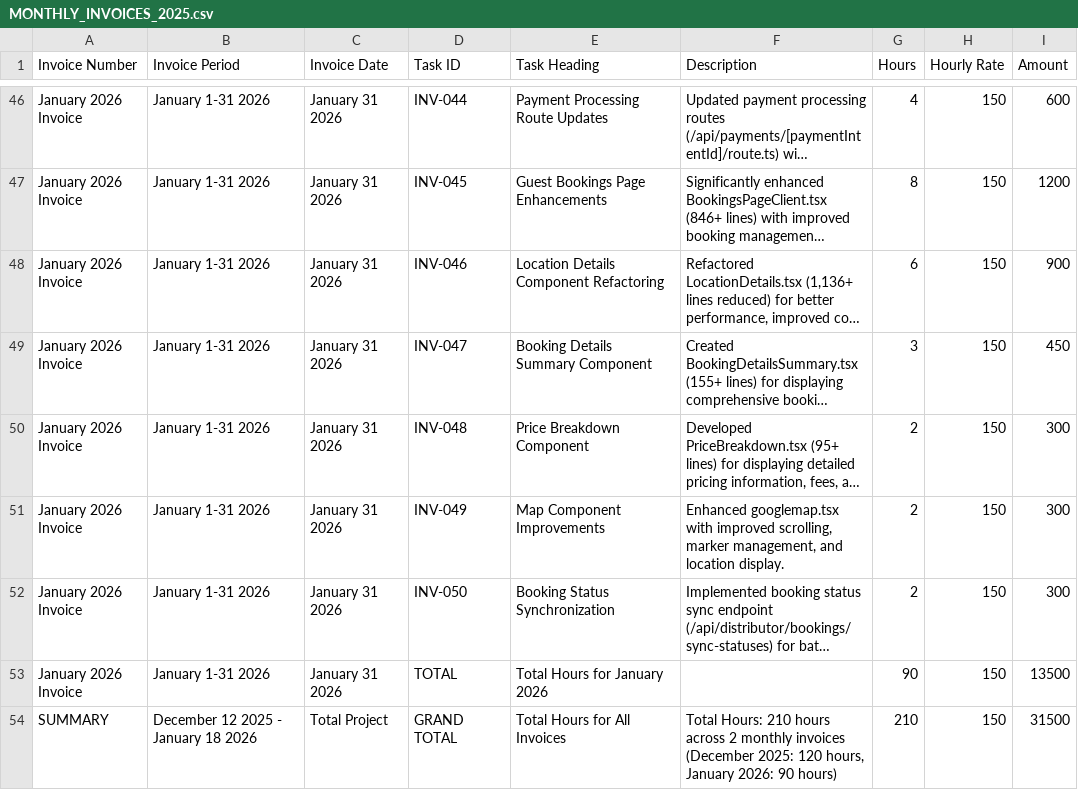
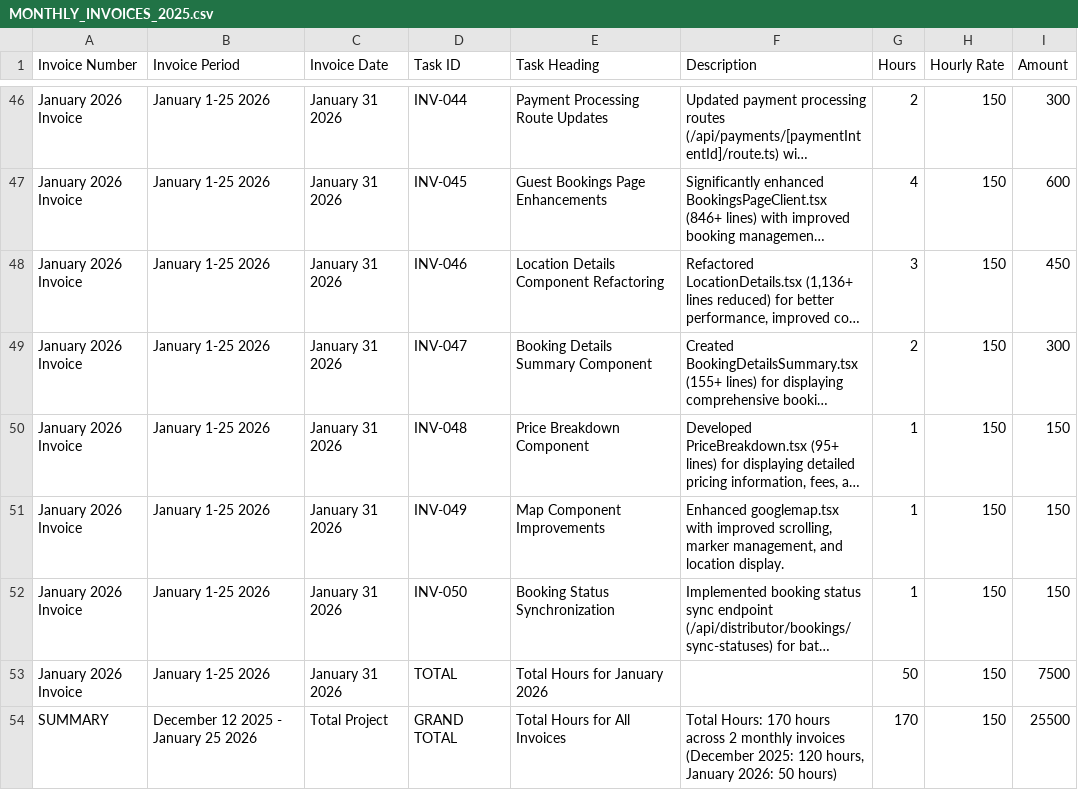
Before and after one commit to Jay330-commits/IXTABOX-APP, a CSV file: MONTHLY_INVOICES_2025.csv, drawn as a sheet; only a part is shown, gaps mark what is left out; long unchanged cells end in …; the diff covers the shown part only; the diff names each change by its address in the sheet, - before the commit and + after, or states it on an @@ line.

```diff
--- a/MONTHLY_INVOICES_2025.csv
+++ b/MONTHLY_INVOICES_2025.csv
-B46:B53 (Invoice Period): January 1-31 2026
+B46:B53 (Invoice Period): January 1-25 2026
-G46 (Hours): 4
+G46 (Hours): 2
-I46 (Amount): 600
+I46 (Amount): 300
-G47 (Hours): 8
+G47 (Hours): 4
-I47 (Amount): 1200
+I47 (Amount): 600
-G48 (Hours): 6
+G48 (Hours): 3
-I48 (Amount): 900
+I48 (Amount): 450
-G49 (Hours): 3
+G49 (Hours): 2
-I49 (Amount): 450
+I49 (Amount): 300
-G50:G52 (Hours): 2
+G50:G52 (Hours): 1
-I50:I52 (Amount): 300
+I50:I52 (Amount): 150
-G53 (Hours): 90
+G53 (Hours): 50
-I53 (Amount): 13500
+I53 (Amount): 7500
-B54 (Invoice Period): December 12 2025 - January 18 2026
+B54 (Invoice Period): December 12 2025 - January 25 2026
-F54 (Description): Total Hours: 210 hours across 2 monthly invoices (December 2025: 120 hours, January 2026: 90 hours)
+F54 (Description): Total Hours: 170 hours across 2 monthly invoices (December 2025: 120 hours, January 2026: 50 hours)
-G54 (Hours): 210
+G54 (Hours): 170
-I54 (Amount): 31500
+I54 (Amount): 25500
```
Also changed, not shown: 77 edited cells elsewhere in this file, 40 other files.
